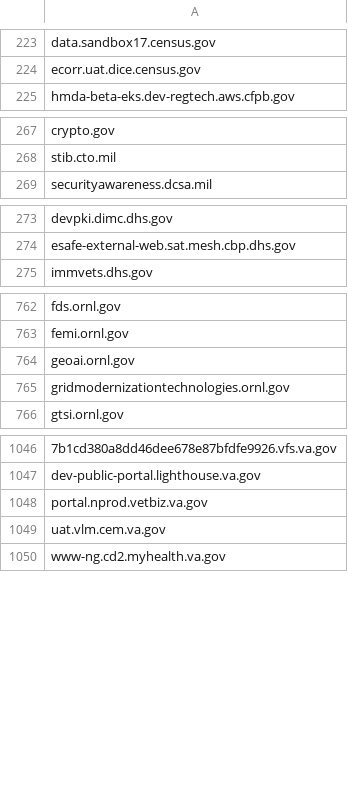
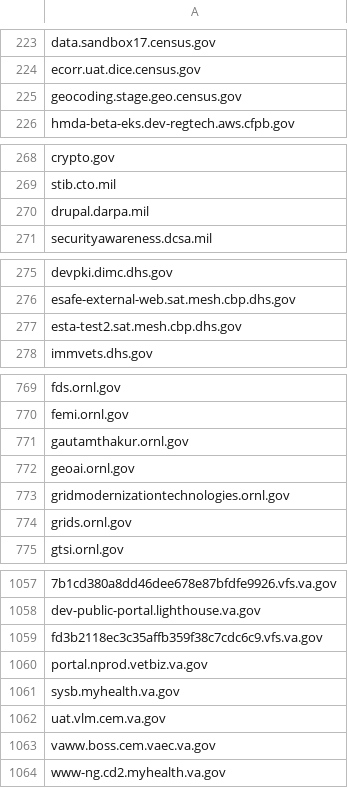
Before and after one commit to GSA/site-scanning-analysis, a CSV file: reports/missing-target-url-in-snapshot.csv, drawn as a sheet; only a part is shown, gaps mark what is left out; the diff covers the shown part only; the diff names each change by its address in the sheet, - before the commit and + after, or states it on an @@ line.

```diff
--- a/reports/missing-target-url-in-snapshot.csv
+++ b/reports/missing-target-url-in-snapshot.csv
+row 225: geocoding.stage.geo.census.gov
+row 270: drupal.darpa.mil
+row 277: esta-test2.sat.mesh.cbp.dhs.gov
+row 771: gautamthakur.ornl.gov
+row 774: grids.ornl.gov
+row 1059: fd3b2118ec3c35affb359f38c7cdc6c9.vfs.va.gov
+row 1061: sysb.myhealth.va.gov
+row 1063: vaww.boss.cem.vaec.va.gov
```
Also changed, not shown: 7 added rows and 1 removed row elsewhere in this file.
